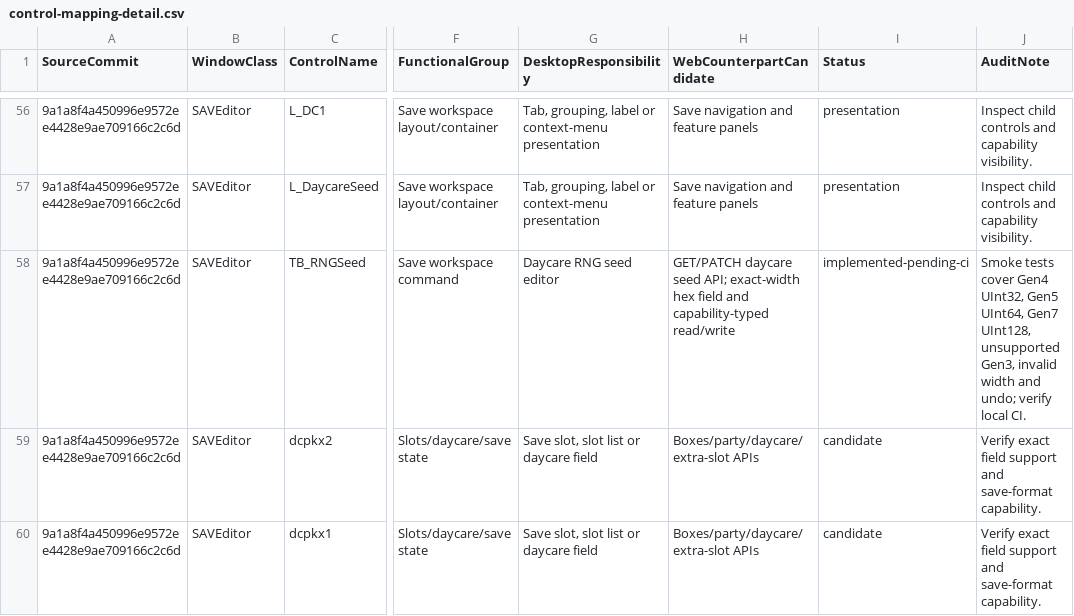
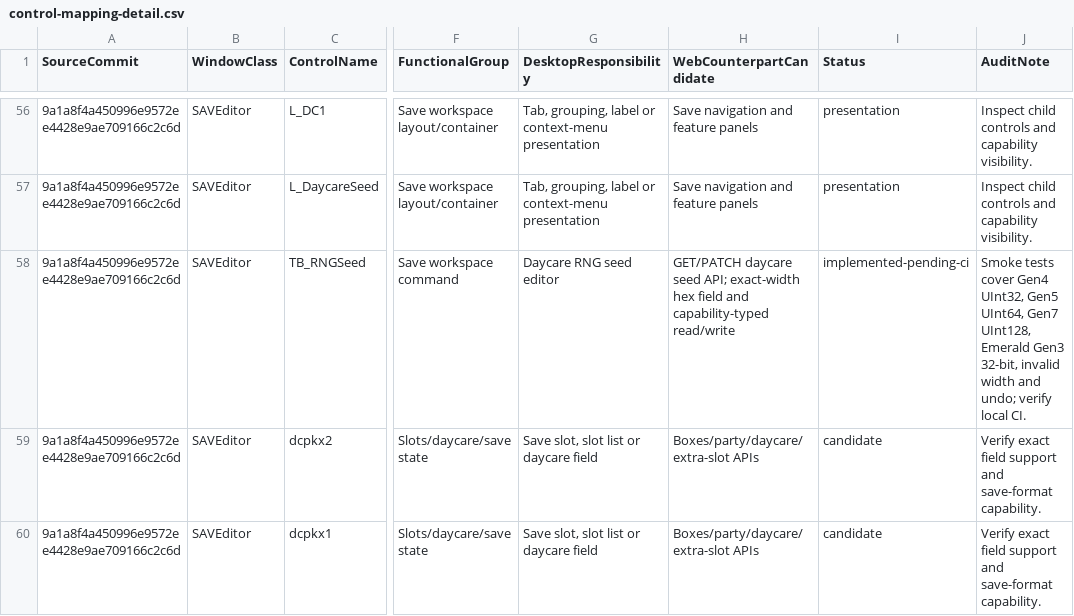
Before and after one commit to tatsuki626/PKHeX, a CSV file: docs/web-port/control-mapping-detail.csv, drawn as a sheet; only a part is shown, gaps mark what is left out; the diff names each change by its address in the sheet, - before the commit and + after, or states it on an @@ line.

Commit message:
Correct Gen 3 daycare seed capability documentation

```diff
--- a/docs/web-port/control-mapping-detail.csv
+++ b/docs/web-port/control-mapping-detail.csv
-J58 (AuditNote): …Gen7 UInt128, unsupported Gen3, invalid width…
+J58 (AuditNote): …Gen7 UInt128, Emerald Gen3 32-bit, invalid width…
```
